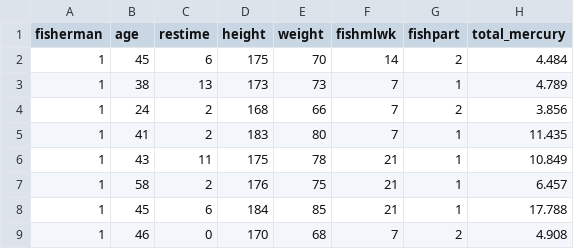
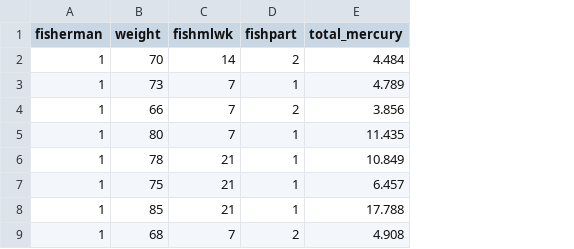
Before and after one commit to laderast/RBootcamp_old, a CSV file: datasets/fisherman_mercury_modified.csv, drawn as a sheet; only a part is shown; the diff names each change by its address in the sheet, - before the commit and + after, or states it on an @@ line.

Commit message:
Uploading dataset via DataCamp Teach: fisherman_mercury_modified.csv

```diff
--- a/datasets/fisherman_mercury_modified.csv
+++ b/datasets/fisherman_mercury_modified.csv
-column B (age), rows 2-9: 45 | 38 | 24 | 41 | 43 | 58 | 45 | 46
-column C (restime), rows 2-9: 6 | 13 | 2 | 2 | 11 | 2 | 6 | 0
-column D (height), rows 2-9: 175 | 173 | 168 | 183 | 175 | 176 | 184 | 170
```
